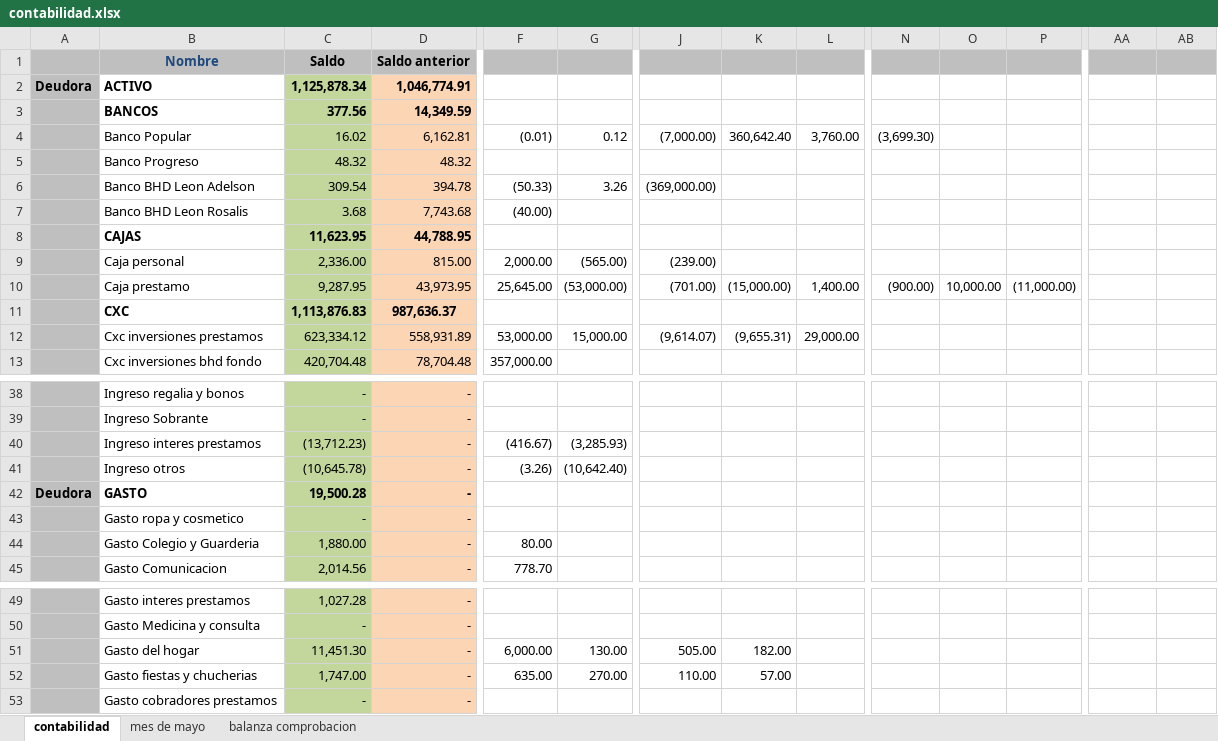
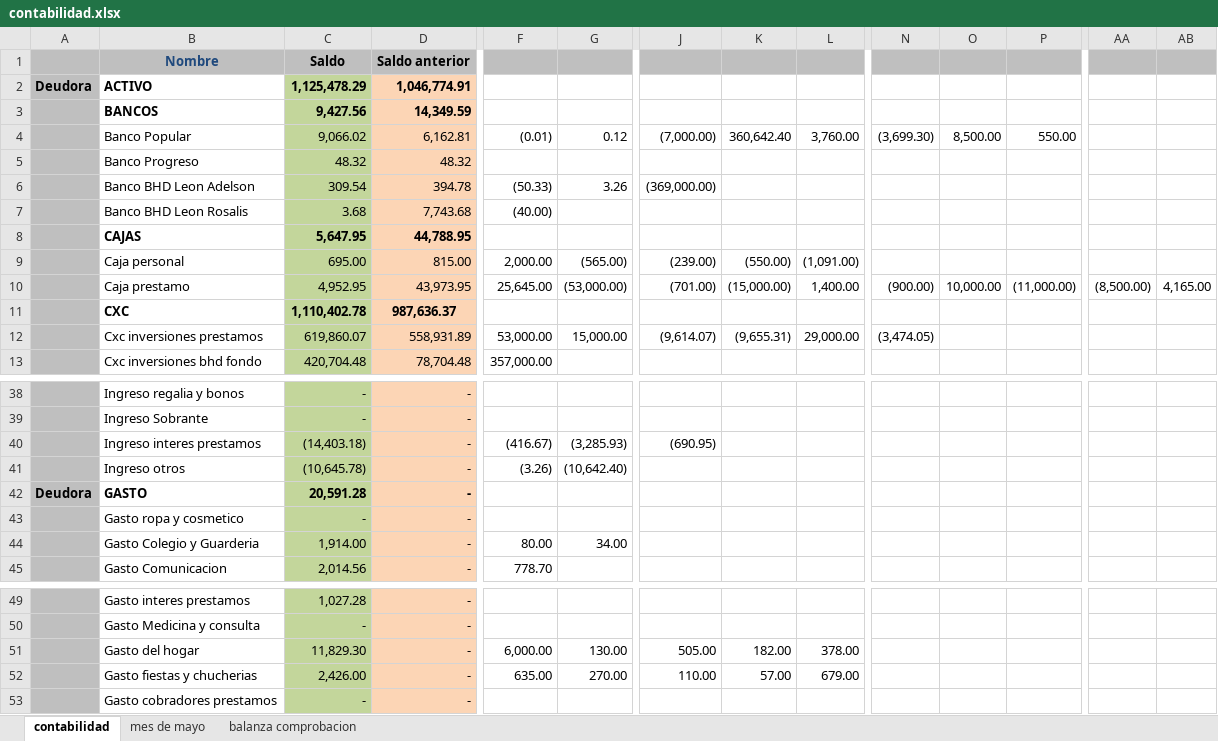
Before and after one commit to Adelson-org/utilitario, an Excel workbook: Contabilidad/contabilidad.xlsx, sheet contabilidad, drawn as a sheet; only a part is shown, gaps mark what is left out; values as stored, in another font and other column widths than the file's, no borders; the diff covers the shown part only; the diff names each change by its address in the sheet, - before the commit and + after, or states it on an @@ line.

```diff
--- a/Contabilidad/contabilidad.xlsx (sheet contabilidad)
+++ b/Contabilidad/contabilidad.xlsx (sheet contabilidad)
-C2 (Saldo): 1,125,878.34
+C2 (Saldo): 1,125,478.29
-C3 (Saldo): 377.56
+C3 (Saldo): 9,427.56
-C4 (Saldo): 16.02
+C4 (Saldo): 9,066.02
-O4: (empty)
+O4: 8,500.00
-P4: (empty)
+P4: 550.00
-C8 (Saldo): 11,623.95
+C8 (Saldo): 5,647.95
-C9 (Saldo): 2,336.00
+C9 (Saldo): 695.00
-K9: (empty)
+K9: (550.00)
-L9: (empty)
+L9: (1,091.00)
-C10 (Saldo): 9,287.95
+C10 (Saldo): 4,952.95
-AA10: (empty)
+AA10: (8,500.00)
-AB10: (empty)
+AB10: 4,165.00
-C11 (Saldo): 1,113,876.83
+C11 (Saldo): 1,110,402.78
-C12 (Saldo): 623,334.12
+C12 (Saldo): 619,860.07
-N12: (empty)
+N12: (3,474.05)
-C40 (Saldo): (13,712.23)
+C40 (Saldo): (14,403.18)
-J40: (empty)
+J40: (690.95)
-C42 (Saldo): 19,500.28
+C42 (Saldo): 20,591.28
-C44 (Saldo): 1,880.00
+C44 (Saldo): 1,914.00
-G44: (empty)
+G44: 34.00
-C51 (Saldo): 11,451.30
+C51 (Saldo): 11,829.30
-L51: (empty)
+L51: 378.00
-C52 (Saldo): 1,747.00
+C52 (Saldo): 2,426.00
-L52: (empty)
+L52: 679.00
```
Also changed, not shown: 1 edited cell elsewhere in this sheet, sheet balanza comprobacion, 4 other files.
